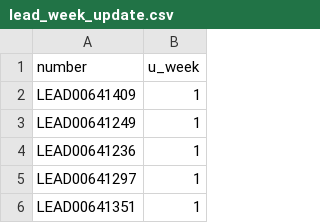
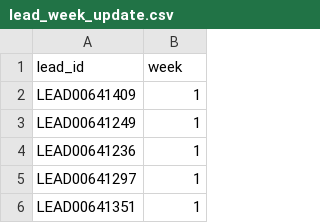
Before and after one commit to ramamurthy-540835/vertexai, a CSV file: postgres_resources/lead_week_update.csv, drawn as a sheet; only a part is shown; removed rows and columns are numbered as before the commit, all else as after; the diff names each change by its address in the sheet, - before the commit and + after, or states it on an @@ line.

Commit message:
Update week update script for lead

```diff
--- a/postgres_resources/lead_week_update.csv
+++ b/postgres_resources/lead_week_update.csv
-row 1: number | u_week
+row 1: lead_id | week
```
